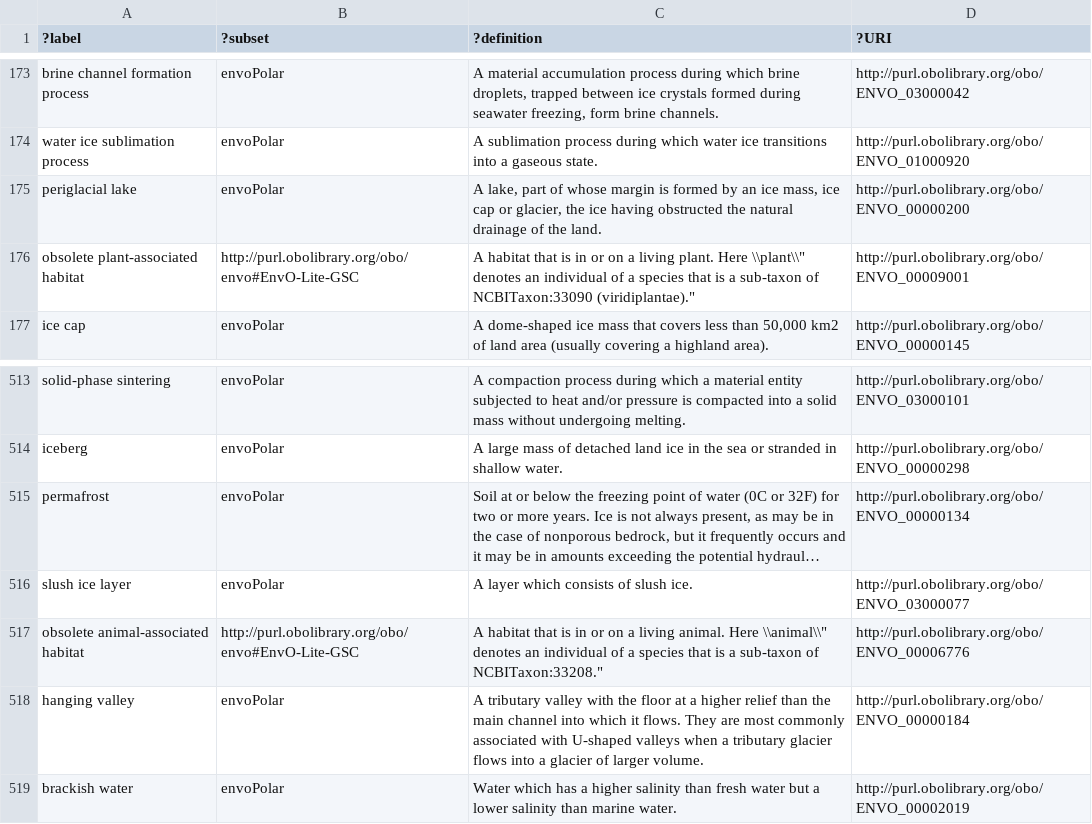
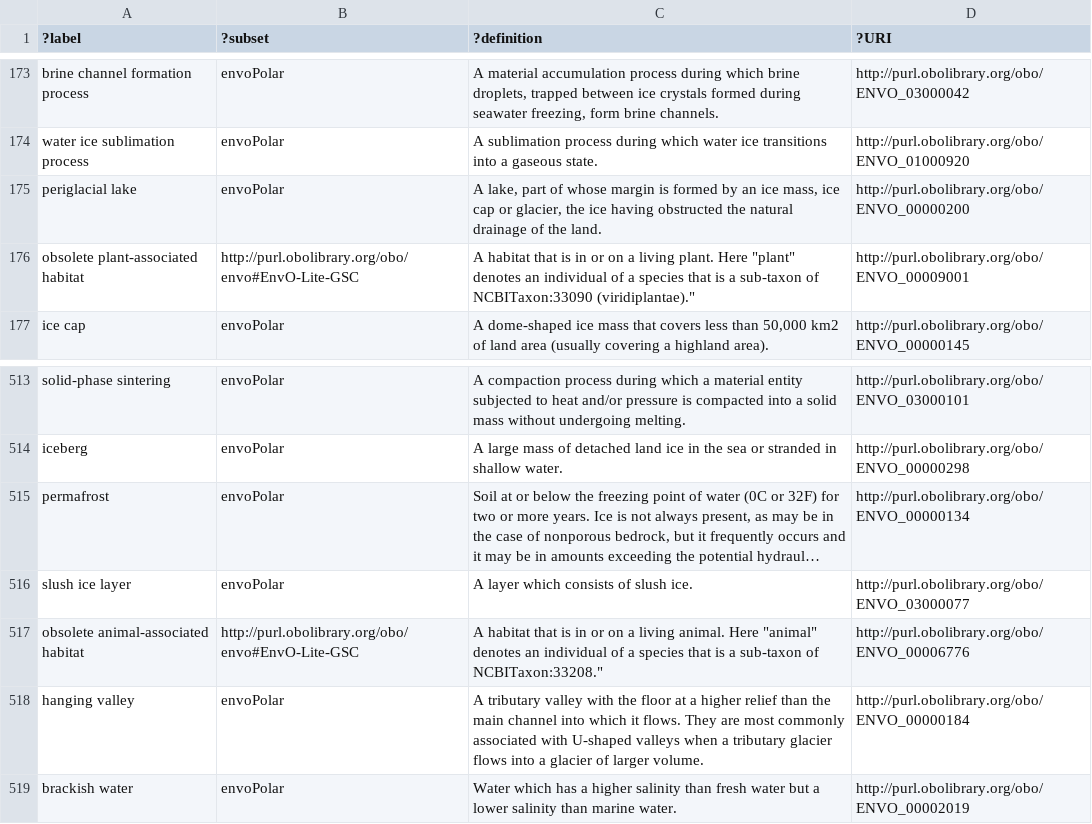
Before and after one commit to rdmpage/ecobiomics-hackathon, a TSV file: envo/envo-subsetTable.tsv, drawn as a sheet; only a part is shown, gaps mark what is left out; long unchanged cells end in …; the diff names each change by its address in the sheet, - before the commit and + after, or states it on an @@ line.

Commit message:
Tweak

```diff
--- a/envo/envo-subsetTable.tsv
+++ b/envo/envo-subsetTable.tsv
-C176 (?definition): …plant. Here \\plant\\" denotes an…
+C176 (?definition): …plant. Here "plant" denotes an…
-C517 (?definition): …animal. Here \\animal\\" denotes an…
+C517 (?definition): …animal. Here "animal" denotes an…
```
